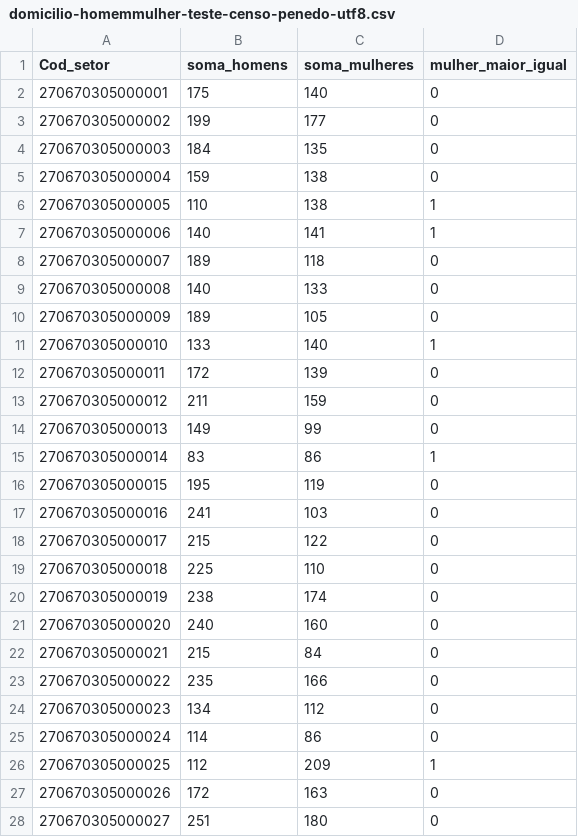
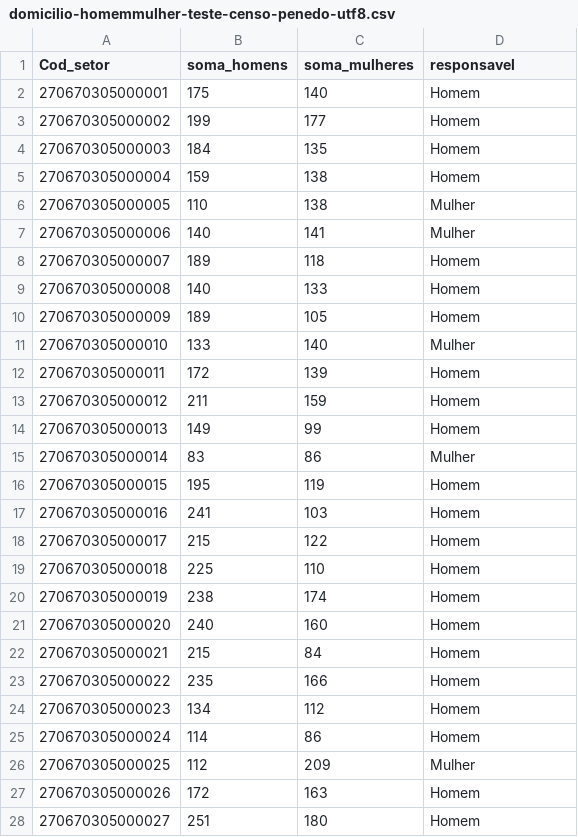
Before and after one commit to whxndxll/lab-mapas-dataviz, a CSV file: domicilio-homemmulher-teste-censo-penedo-utf8.csv, drawn as a sheet; only a part is shown; the diff covers the shown part only.

Commit message:
Add files via upload

```diff
--- a/domicilio-homemmulher-teste-censo-penedo-utf8.csv
+++ b/domicilio-homemmulher-teste-censo-penedo-utf8.csv
@@ -1,28 +1,28 @@
-Cod_setor,soma_homens,soma_mulheres,mulher_maior_igual
-270670305000001,175,140,0
-270670305000002,199,177,0
-270670305000003,184,135,0
-270670305000004,159,138,0
-270670305000005,110,138,1
-270670305000006,140,141,1
-270670305000007,189,118,0
-270670305000008,140,133,0
-270670305000009,189,105,0
-270670305000010,133,140,1
-270670305000011,172,139,0
-270670305000012,211,159,0
-270670305000013,149,99,0
-270670305000014,83,86,1
-270670305000015,195,119,0
-270670305000016,241,103,0
-270670305000017,215,122,0
-270670305000018,225,110,0
-270670305000019,238,174,0
-270670305000020,240,160,0
-270670305000021,215,84,0
-270670305000022,235,166,0
-270670305000023,134,112,0
-270670305000024,114,86,0
-270670305000025,112,209,1
-270670305000026,172,163,0
-270670305000027,251,180,0
+Cod_setor,soma_homens,soma_mulheres,responsavel
+270670305000001,175,140,Homem
+270670305000002,199,177,Homem
+270670305000003,184,135,Homem
+270670305000004,159,138,Homem
+270670305000005,110,138,Mulher
+270670305000006,140,141,Mulher
+270670305000007,189,118,Homem
+270670305000008,140,133,Homem
+270670305000009,189,105,Homem
+270670305000010,133,140,Mulher
+270670305000011,172,139,Homem
+270670305000012,211,159,Homem
+270670305000013,149,99,Homem
+270670305000014,83,86,Mulher
+270670305000015,195,119,Homem
+270670305000016,241,103,Homem
+270670305000017,215,122,Homem
+270670305000018,225,110,Homem
+270670305000019,238,174,Homem
+270670305000020,240,160,Homem
+270670305000021,215,84,Homem
+270670305000022,235,166,Homem
+270670305000023,134,112,Homem
+270670305000024,114,86,Homem
+270670305000025,112,209,Mulher
+270670305000026,172,163,Homem
+270670305000027,251,180,Homem
```
Also changed, not shown: 41 edited cells elsewhere in this file.
